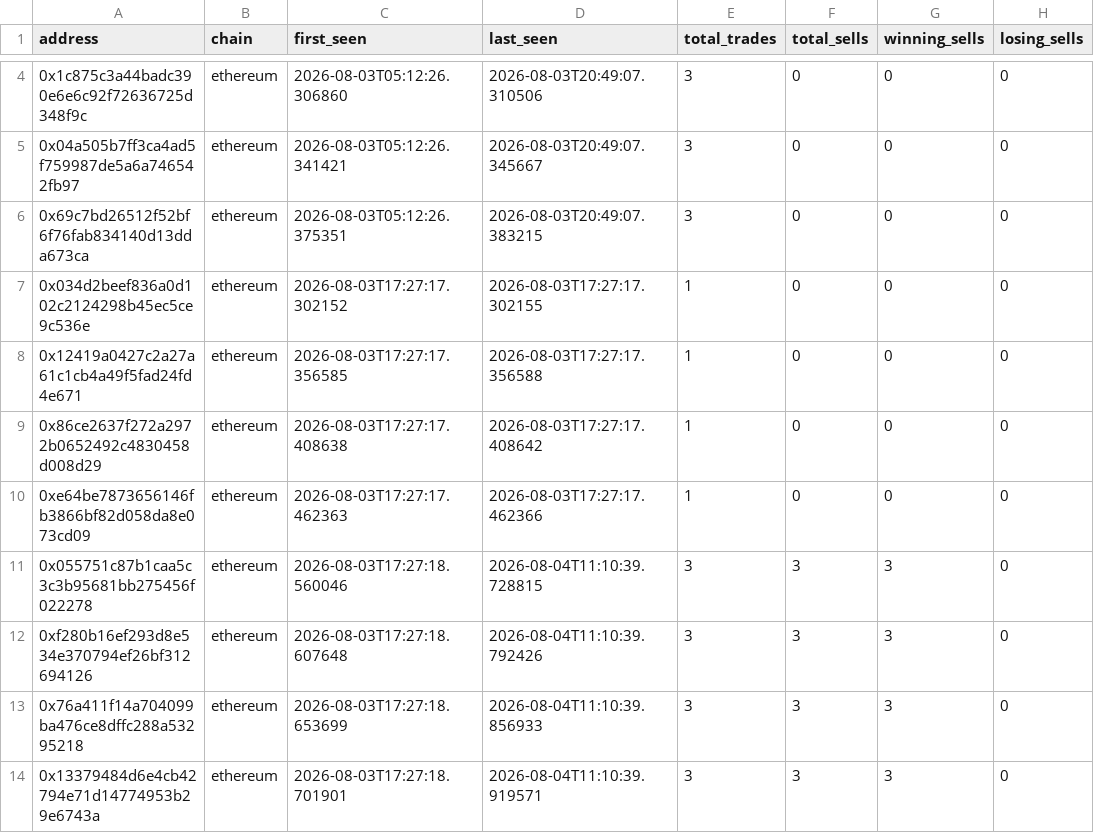
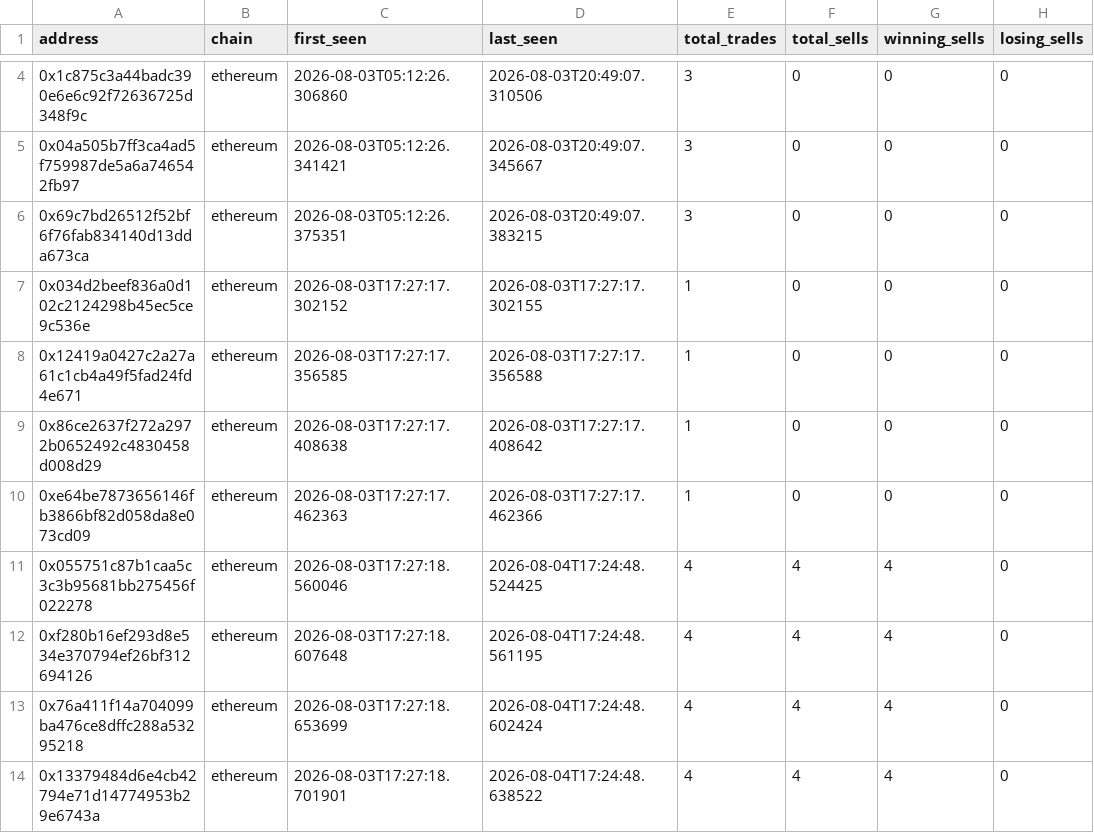
Before and after one commit to khosroabadi-m/Smart-Whale-Tracker, a CSV file: data/wallets.csv, drawn as a sheet; only a part is shown, gaps mark what is left out; the diff covers the shown part only; the diff names each change by its address in the sheet, - before the commit and + after, or states it on an @@ line.

```diff
--- a/data/wallets.csv
+++ b/data/wallets.csv
-D11 (last_seen): 2026-08-04T11:10:39.728815
+D11 (last_seen): 2026-08-04T17:24:48.524425
-E11:E14 (total_trades): 3
+E11:E14 (total_trades): 4
-F11:F14 (total_sells): 3
+F11:F14 (total_sells): 4
-G11:G14 (winning_sells): 3
+G11:G14 (winning_sells): 4
-D12 (last_seen): 2026-08-04T11:10:39.792426
+D12 (last_seen): 2026-08-04T17:24:48.561195
-D13 (last_seen): 2026-08-04T11:10:39.856933
+D13 (last_seen): 2026-08-04T17:24:48.602424
-D14 (last_seen): 2026-08-04T11:10:39.919571
+D14 (last_seen): 2026-08-04T17:24:48.638522
```
Also changed, not shown: 4 added rows and 12 edited cells elsewhere in this file, data/sells.csv, data/trades.csv.
